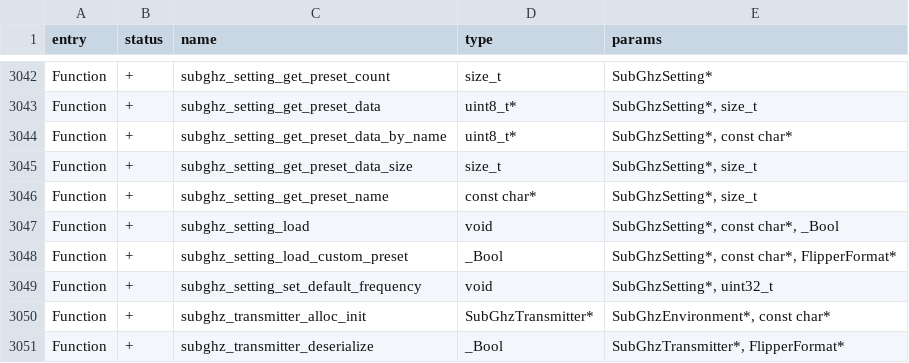
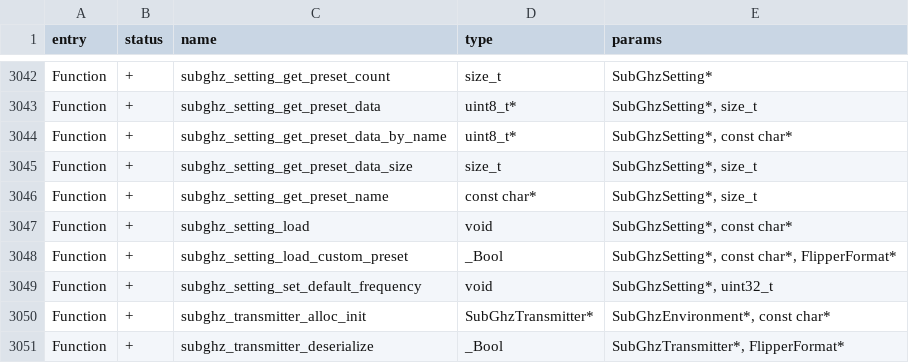
Before and after one commit to KuriGohan-Kamehameha/nXtreme-Firmware, a CSV file: firmware/targets/f7/api_symbols.csv, drawn as a sheet; only a part is shown, gaps mark what is left out.

Commit message:
Fix incompatibility with OFW in subghz part + improve speed
SubGHz app launch times improved, also setting_user file no longer added by firmware, this update will remove this file, be sure to backup!
Now this file is actually should be created by user and will be not removed every update!

```diff
--- a/firmware/targets/f7/api_symbols.csv
+++ b/firmware/targets/f7/api_symbols.csv
@@ -3046,3 +3046,3 @@ Function,+,subghz_setting_get_preset_data_size,size_t,"SubGhzSetting*, size_t"
 Function,+,subghz_setting_get_preset_name,const char*,"SubGhzSetting*, size_t"
-Function,+,subghz_setting_load,void,"SubGhzSetting*, const char*, _Bool"
+Function,+,subghz_setting_load,void,"SubGhzSetting*, const char*"
 Function,+,subghz_setting_load_custom_preset,_Bool,"SubGhzSetting*, const char*, FlipperFormat*"
```
Also changed, not shown: 9 other files.
